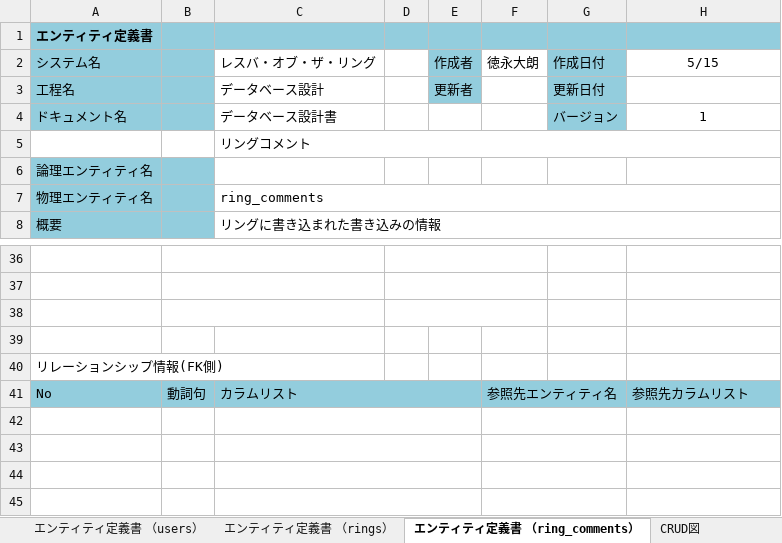
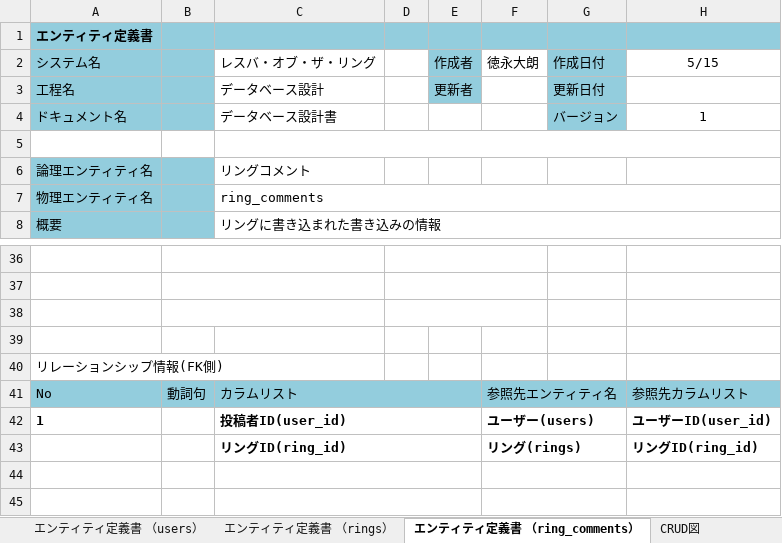
Before and after one commit to AsoGroup-3/2023Dev3Early, an Excel workbook: 03_DB設計書/03_データベース設計書.xlsx, sheet エンティティ定義書 （ring_comments）, drawn as a sheet; only a part is shown, gaps mark what is left out; values as stored, in another font and other column widths than the file's, no borders; the diff names each change by its address in the sheet, - before the commit and + after, or states it on an @@ line.

Commit message:
DB設計書追記

```diff
--- a/03_DB設計書/03_データベース設計書.xlsx (sheet エンティティ定義書 （ring_comments）)
+++ b/03_DB設計書/03_データベース設計書.xlsx (sheet エンティティ定義書 （ring_comments）)
-C5 (レスバ・オブ・ザ・リング): リングコメント
+C5 (レスバ・オブ・ザ・リング): (empty)
-C6 (レスバ・オブ・ザ・リング): (empty)
+C6 (レスバ・オブ・ザ・リング): リングコメント
-row 42: (empty)
+row 42: 1 |  | 投稿者ID(user_id) |  |  | ユーザー(users) |  | ユーザーID(user_id)
-row 43: (empty)
+row 43:  |  | リングID(ring_id) |  |  | リング(rings) |  | リングID(ring_id)
```
Also changed, not shown: sheet エンティティ定義書 （rings）, 3 other files.
